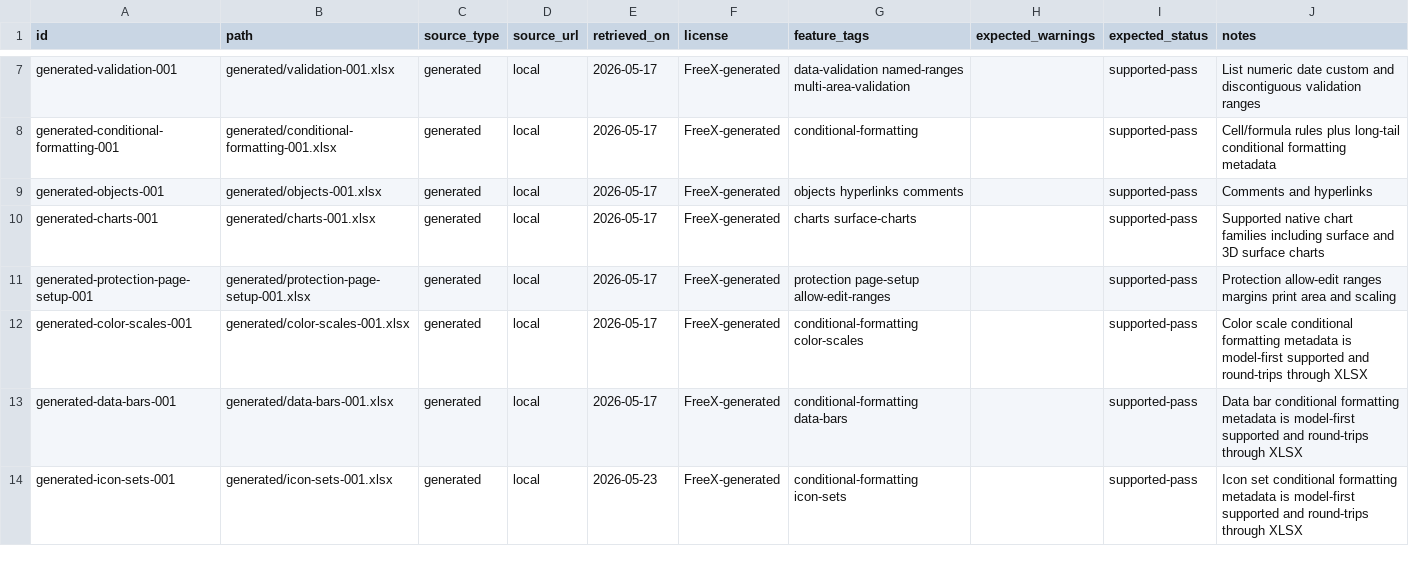
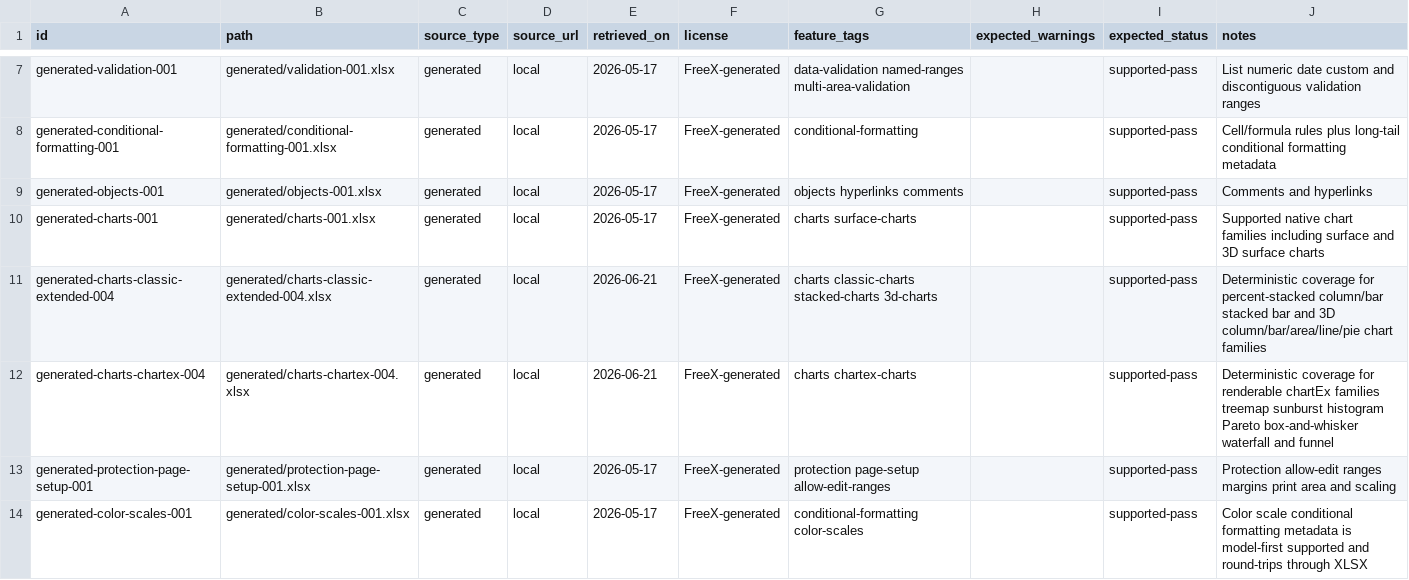
Before and after one commit to tony-xmelon/FreeX, a CSV file: test-corpus/manifest.csv, drawn as a sheet; only a part is shown, gaps mark what is left out; the shorter side is filled out with more unchanged rows; the diff names each change by its address in the sheet, - before the commit and + after, or states it on an @@ line.

Commit message:
Expand chart fidelity corpus coverage

```diff
--- a/test-corpus/manifest.csv
+++ b/test-corpus/manifest.csv
+row 11: generated-charts-classic-extended-004 | generated/charts-classic-extended-004.xlsx | generated | local | 2026-06-21 | FreeX-generated | charts classic-charts stacked-charts 3d-charts |  | supported-pass | Deterministic coverage for percent-stacked column/bar stacked bar and 3D column/bar/area/line/pie chart families
+row 12: generated-charts-chartex-004 | generated/charts-chartex-004.xlsx | generated | local | 2026-06-21 | FreeX-generated | charts chartex-charts |  | supported-pass | Deterministic coverage for renderable chartEx families treemap sunburst histogram Pareto box-and-whisker waterfall and funnel
```
Also changed, not shown: 13 other files.
